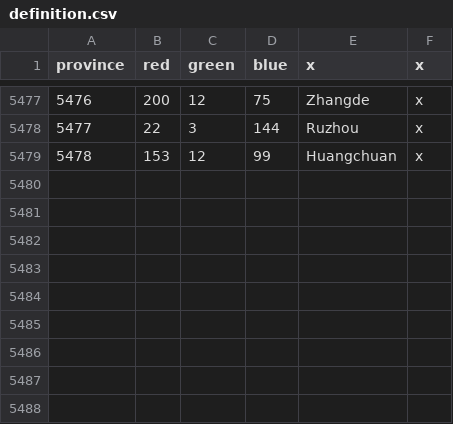
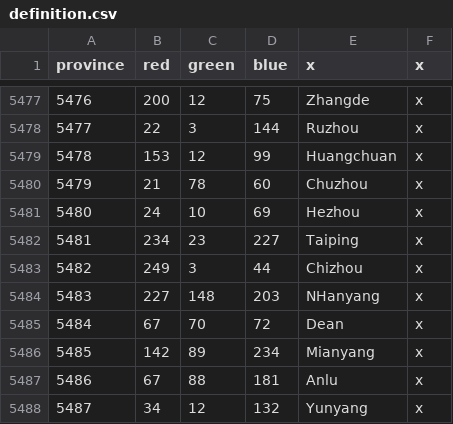
Before and after one commit to claivin/MoreReligions, a CSV file: map/definition.csv, drawn as a sheet; only a part is shown, gaps mark what is left out.

```diff
--- a/map/definition.csv
+++ b/map/definition.csv
@@ -5479 +5479,10 @@ province;red;green;blue;x;x
 5478;153;12;99;Huangchuan;x
+5479;21;78;60;Chuzhou;x
+5480;24;10;69;Hezhou;x
+5481;234;23;227;Taiping;x
+5482;249;3;44;Chizhou;x
+5483;227;148;203;NHanyang;x
+5484;67;70;72;Dean;x
+5485;142;89;234;Mianyang;x
+5486;67;88;181;Anlu;x
+5487;34;12;132;Yunyang;x
```
Also changed, not shown: 21 other files.
